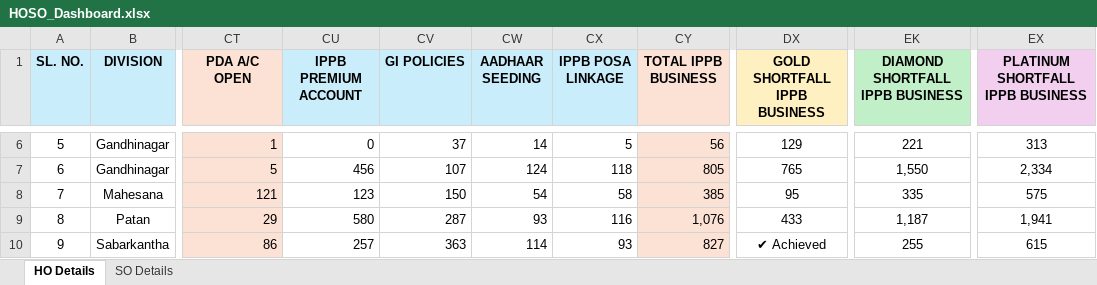
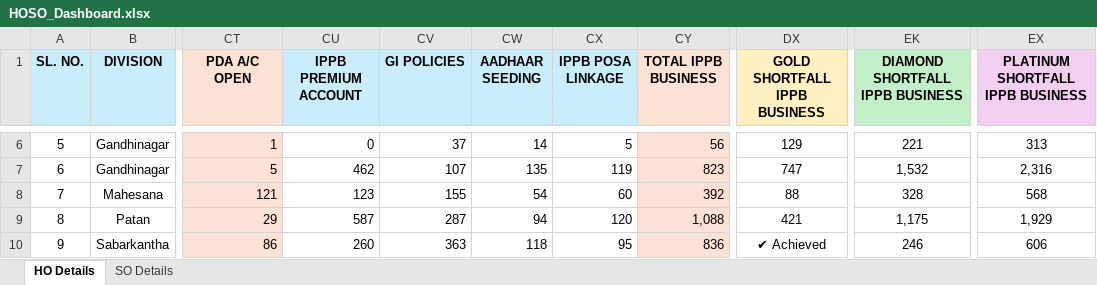
Before and after one commit to tejasparmar7855-hash/HOSOPostalWarrior2026-27, an Excel workbook: HOSO_Dashboard.xlsx, sheet HO Details, drawn as a sheet; only a part is shown, gaps mark what is left out; values as stored, in another font and other column widths than the file's, no borders; conditional formats not drawn; the diff covers the shown part only; the diff names each change by its address in the sheet, - before the commit and + after, or states it on an @@ line.

```diff
--- a/HOSO_Dashboard.xlsx (sheet HO Details)
+++ b/HOSO_Dashboard.xlsx (sheet HO Details)
-CU7 (IPPB PREMIUM ACCOUNT): 456
+CU7 (IPPB PREMIUM ACCOUNT): 462
-CW7 (AADHAAR SEEDING): 124
+CW7 (AADHAAR SEEDING): 135
-CX7 (IPPB POSA LINKAGE): 118
+CX7 (IPPB POSA LINKAGE): 119
-CY7 (TOTAL IPPB BUSINESS): 805
+CY7 (TOTAL IPPB BUSINESS): 823
-DX7 (GOLD SHORTFALL IPPB BUSINESS): 765
+DX7 (GOLD SHORTFALL IPPB BUSINESS): 747
-EK7 (DIAMOND SHORTFALL IPPB BUSINESS): 1,550
+EK7 (DIAMOND SHORTFALL IPPB BUSINESS): 1,532
-EX7 (PLATINUM SHORTFALL IPPB BUSINESS): 2,334
+EX7 (PLATINUM SHORTFALL IPPB BUSINESS): 2,316
-CV8 (GI POLICIES): 150
+CV8 (GI POLICIES): 155
-CX8 (IPPB POSA LINKAGE): 58
+CX8 (IPPB POSA LINKAGE): 60
-CY8 (TOTAL IPPB BUSINESS): 385
+CY8 (TOTAL IPPB BUSINESS): 392
-DX8 (GOLD SHORTFALL IPPB BUSINESS): 95
+DX8 (GOLD SHORTFALL IPPB BUSINESS): 88
-EK8 (DIAMOND SHORTFALL IPPB BUSINESS): 335
+EK8 (DIAMOND SHORTFALL IPPB BUSINESS): 328
-EX8 (PLATINUM SHORTFALL IPPB BUSINESS): 575
+EX8 (PLATINUM SHORTFALL IPPB BUSINESS): 568
-CU9 (IPPB PREMIUM ACCOUNT): 580
+CU9 (IPPB PREMIUM ACCOUNT): 587
-CW9 (AADHAAR SEEDING): 93
+CW9 (AADHAAR SEEDING): 94
-CX9 (IPPB POSA LINKAGE): 116
+CX9 (IPPB POSA LINKAGE): 120
-CY9 (TOTAL IPPB BUSINESS): 1,076
+CY9 (TOTAL IPPB BUSINESS): 1,088
-DX9 (GOLD SHORTFALL IPPB BUSINESS): 433
+DX9 (GOLD SHORTFALL IPPB BUSINESS): 421
-EK9 (DIAMOND SHORTFALL IPPB BUSINESS): 1,187
+EK9 (DIAMOND SHORTFALL IPPB BUSINESS): 1,175
-EX9 (PLATINUM SHORTFALL IPPB BUSINESS): 1,941
+EX9 (PLATINUM SHORTFALL IPPB BUSINESS): 1,929
-CU10 (IPPB PREMIUM ACCOUNT): 257
+CU10 (IPPB PREMIUM ACCOUNT): 260
-CW10 (AADHAAR SEEDING): 114
+CW10 (AADHAAR SEEDING): 118
-CX10 (IPPB POSA LINKAGE): 93
+CX10 (IPPB POSA LINKAGE): 95
-CY10 (TOTAL IPPB BUSINESS): 827
+CY10 (TOTAL IPPB BUSINESS): 836
-EK10 (DIAMOND SHORTFALL IPPB BUSINESS): 255
+EK10 (DIAMOND SHORTFALL IPPB BUSINESS): 246
-EX10 (PLATINUM SHORTFALL IPPB BUSINESS): 615
+EX10 (PLATINUM SHORTFALL IPPB BUSINESS): 606
```
Also changed, not shown: 28 edited cells elsewhere in this sheet, sheet SO Details.
